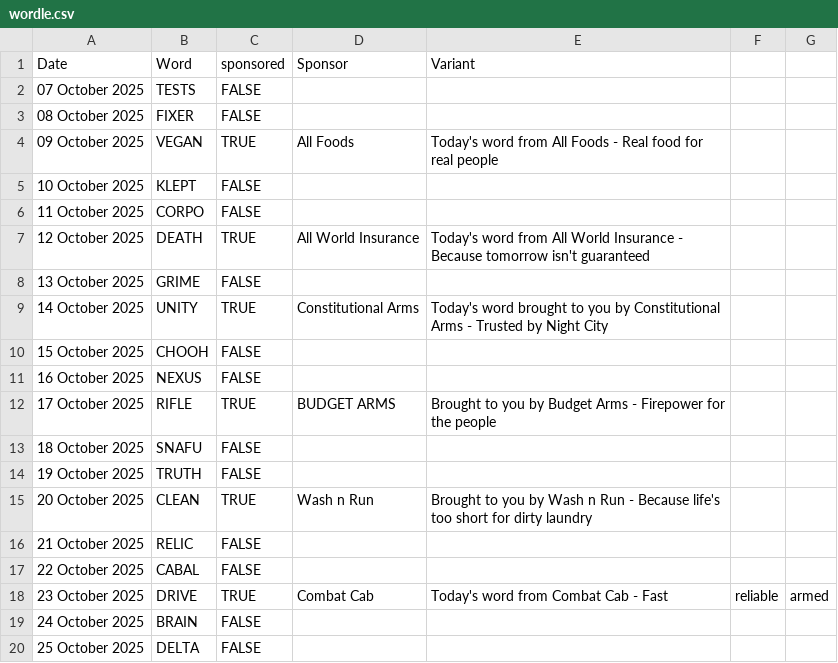
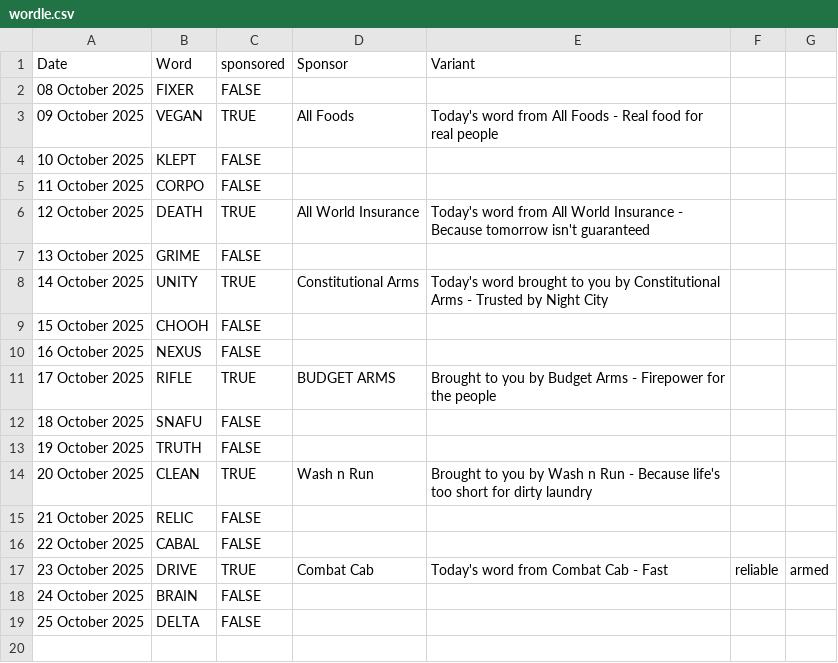
Before and after one commit to misterchedda/blog, a CSV file: wordle.csv, drawn as a sheet; the diff names each change by its address in the sheet, - before the commit and + after, or states it on an @@ line.

Commit message:
move up words

```diff
--- a/wordle.csv
+++ b/wordle.csv
-row 2: 07 October 2025 | TESTS | FALSE
```
